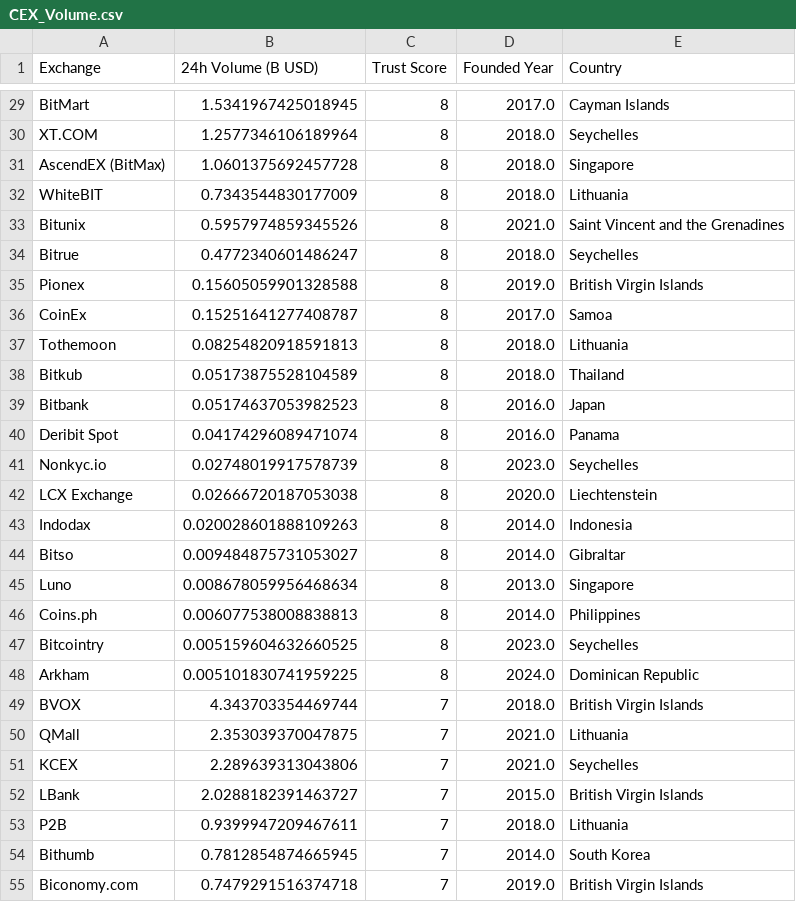
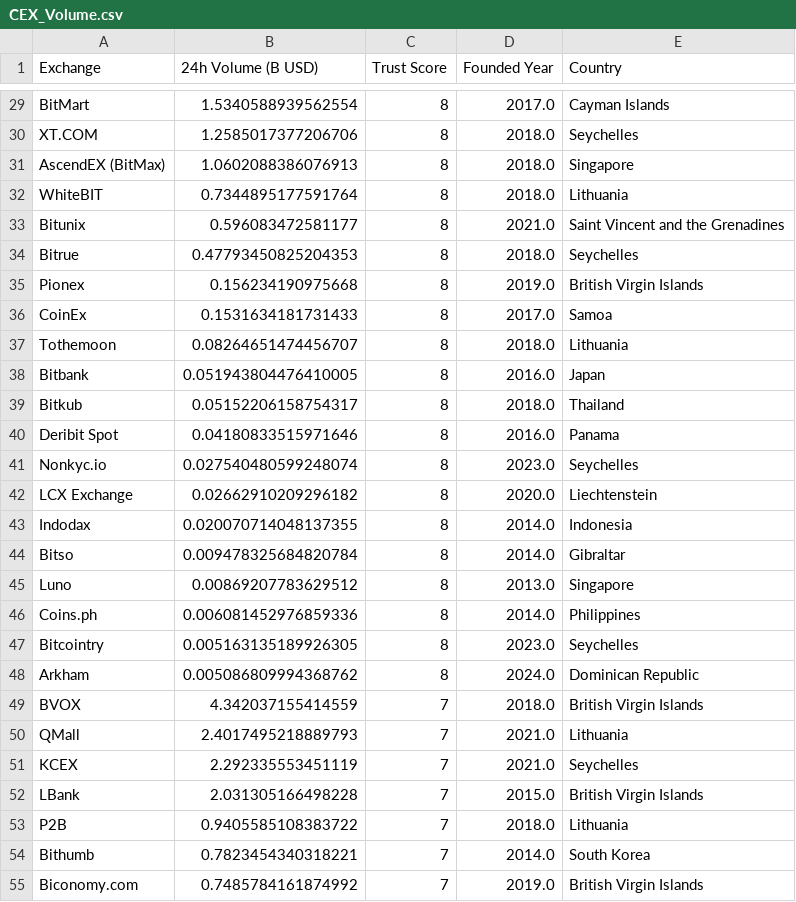
Before and after one commit to Fedric-Reform/MarketDataResearch, a CSV file: CEX_Volume.csv, drawn as a sheet; only a part is shown, gaps mark what is left out; removed rows and columns are numbered as before the commit, all else as after; the diff covers the shown part only; the diff names each change by its address in the sheet, - before the commit and + after, or states it on an @@ line.

```diff
--- a/CEX_Volume.csv
+++ b/CEX_Volume.csv
-B29 (24h Volume (B USD)): 1.5341967425018945
+B29 (24h Volume (B USD)): 1.5340588939562554
-B30 (24h Volume (B USD)): 1.2577346106189964
+B30 (24h Volume (B USD)): 1.2585017377206706
-B31 (24h Volume (B USD)): 1.0601375692457728
+B31 (24h Volume (B USD)): 1.0602088386076913
-B32 (24h Volume (B USD)): 0.7343544830177009
+B32 (24h Volume (B USD)): 0.7344895177591764
-B33 (24h Volume (B USD)): 0.5957974859345526
+B33 (24h Volume (B USD)): 0.596083472581177
-B34 (24h Volume (B USD)): 0.4772340601486247
+B34 (24h Volume (B USD)): 0.47793450825204353
-B35 (24h Volume (B USD)): 0.15605059901328588
+B35 (24h Volume (B USD)): 0.156234190975668
-B36 (24h Volume (B USD)): 0.15251641277408787
+B36 (24h Volume (B USD)): 0.1531634181731433
-B37 (24h Volume (B USD)): 0.08254820918591813
+B37 (24h Volume (B USD)): 0.08264651474456707
-row 38: Bitkub | 0.05173875528104589 | 8 | 2018.0 | Thailand
-B38 (24h Volume (B USD)): 0.05174637053982523
+B38 (24h Volume (B USD)): 0.051943804476410005
+row 39: Bitkub | 0.05152206158754317 | 8 | 2018.0 | Thailand
-B40 (24h Volume (B USD)): 0.04174296089471074
+B40 (24h Volume (B USD)): 0.04180833515971646
-B41 (24h Volume (B USD)): 0.02748019917578739
+B41 (24h Volume (B USD)): 0.027540480599248074
-B42 (24h Volume (B USD)): 0.02666720187053038
+B42 (24h Volume (B USD)): 0.02662910209296182
-B43 (24h Volume (B USD)): 0.020028601888109263
+B43 (24h Volume (B USD)): 0.020070714048137355
-B44 (24h Volume (B USD)): 0.009484875731053027
+B44 (24h Volume (B USD)): 0.009478325684820784
-B45 (24h Volume (B USD)): 0.008678059956468634
+B45 (24h Volume (B USD)): 0.00869207783629512
-B46 (24h Volume (B USD)): 0.006077538008838813
+B46 (24h Volume (B USD)): 0.006081452976859336
-B47 (24h Volume (B USD)): 0.005159604632660525
+B47 (24h Volume (B USD)): 0.005163135189926305
-B48 (24h Volume (B USD)): 0.005101830741959225
+B48 (24h Volume (B USD)): 0.005086809994368762
-B49 (24h Volume (B USD)): 4.343703354469744
+B49 (24h Volume (B USD)): 4.342037155414559
-B50 (24h Volume (B USD)): 2.353039370047875
+B50 (24h Volume (B USD)): 2.4017495218889793
-B51 (24h Volume (B USD)): 2.289639313043806
+B51 (24h Volume (B USD)): 2.292335553451119
-B52 (24h Volume (B USD)): 2.0288182391463727
+B52 (24h Volume (B USD)): 2.031305166498228
-B53 (24h Volume (B USD)): 0.9399947209467611
+B53 (24h Volume (B USD)): 0.9405585108383722
-B54 (24h Volume (B USD)): 0.7812854874665945
+B54 (24h Volume (B USD)): 0.7823454340318221
-B55 (24h Volume (B USD)): 0.7479291516374718
+B55 (24h Volume (B USD)): 0.7485784161874992
```
Also changed, not shown: 1 added row, 1 removed row and 71 edited cells elsewhere in this file, BTC_priceindicators.csv, ETH_priceindicators.csv.
